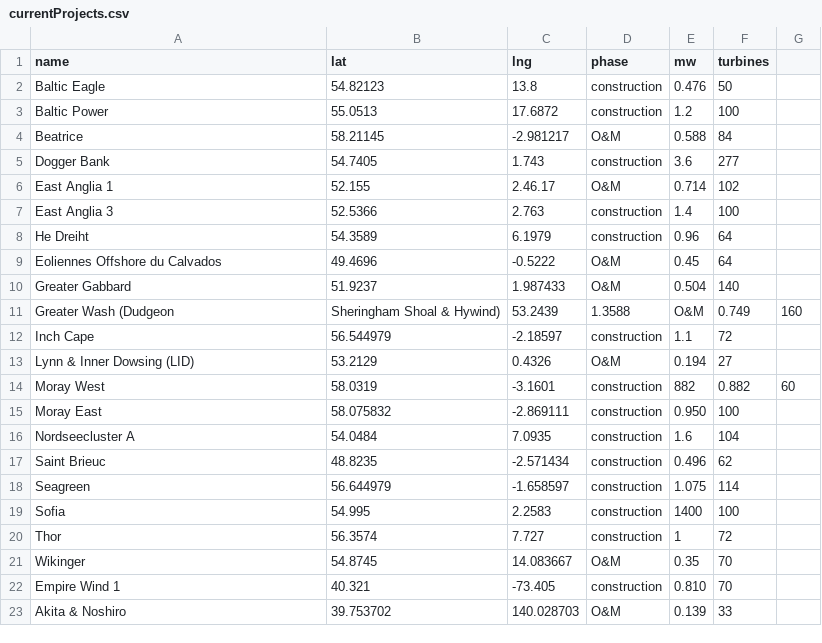
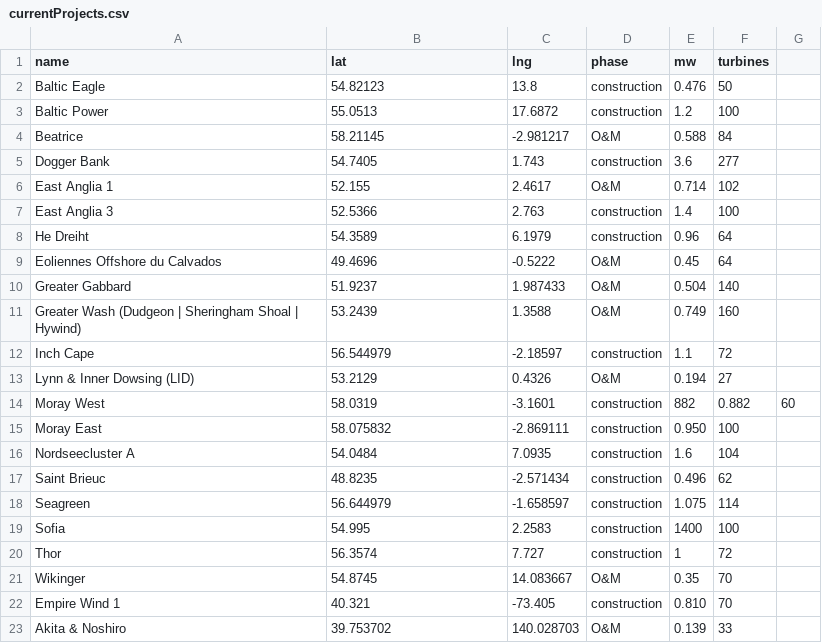
Before and after one commit to samheyman/osem-data, a CSV file: src/data/currentProjects.csv, drawn as a sheet.

```diff
--- a/src/data/currentProjects.csv
+++ b/src/data/currentProjects.csv
@@ -5,3 +5,3 @@ Beatrice,58.21145,-2.981217,O&M,0.588,84
 Dogger Bank,54.7405,1.743,construction,3.6,277
-East Anglia 1,52.155,2.46.17,O&M,0.714,102
+East Anglia 1,52.155,2.4617,O&M,0.714,102
 East Anglia 3,52.5366,2.763,construction,1.4,100
@@ -10,3 +10,3 @@ Eoliennes Offshore du Calvados,49.4696,-0.5222,O&M,0.45,64
 Greater Gabbard,51.9237,1.987433,O&M,0.504,140
-Greater Wash (Dudgeon, Sheringham Shoal & Hywind),53.2439,1.3588,O&M,0.749,160
+Greater Wash (Dudgeon | Sheringham Shoal | Hywind),53.2439,1.3588,O&M,0.749,160
 Inch Cape,56.544979,-2.18597,construction,1.1,72
```
Also changed, not shown: 9 other files.
